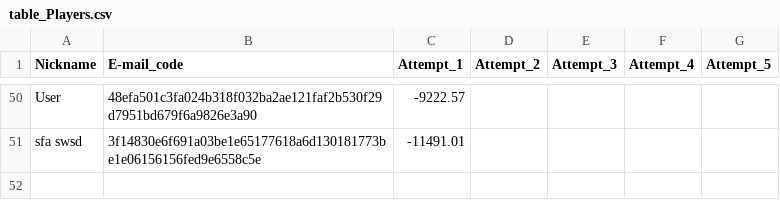
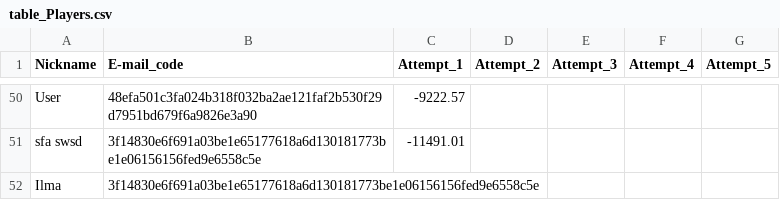
Before and after one commit to lapatinszki/simulator-app, a CSV file: table_Players.csv, drawn as a sheet; only a part is shown, gaps mark what is left out.

Commit message:
Add player Ilma

```diff
--- a/table_Players.csv
+++ b/table_Players.csv
@@ -51 +51,2 @@ User,48efa501c3fa024b318f032ba2ae121faf2b530f29d7951bd679f6a9826e3a90,-9222.57,,
 sfa swsd,3f14830e6f691a03be1e65177618a6d130181773be1e06156156fed9e6558c5e,-11491.01,,,,
+Ilma,3f14830e6f691a03be1e65177618a6d130181773be1e06156156fed9e6558c5e,,,,,
```
